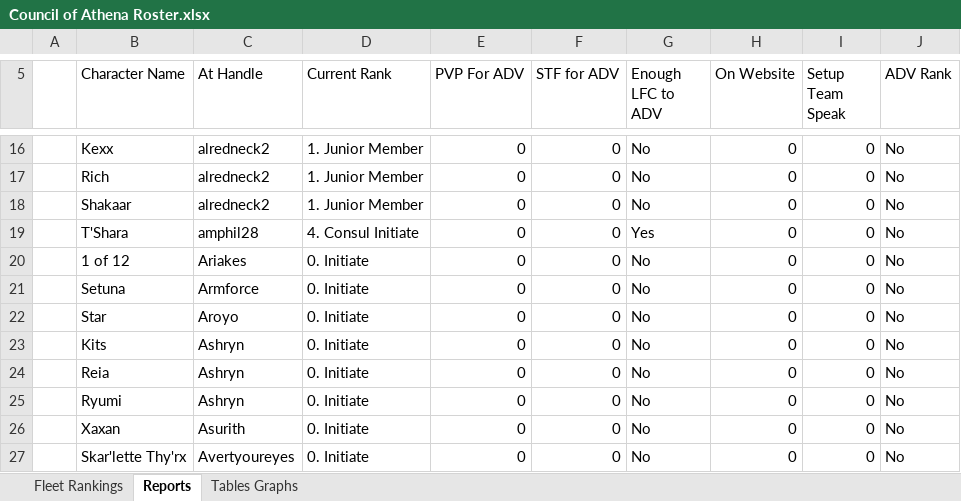
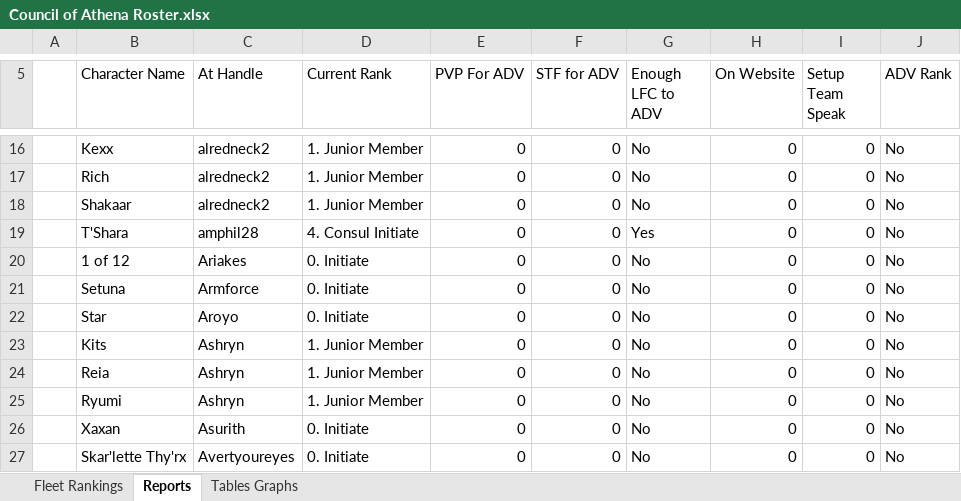
Before and after one commit to Profiteor/STOAthena, an Excel workbook: Council of Athena Roster.xlsx, sheet Reports, drawn as a sheet; only a part is shown, gaps mark what is left out; values as stored, in another font and other column widths than the file's, no borders; conditional formats and table styles not drawn; the diff names each change by its address in the sheet, - before the commit and + after, or states it on an @@ line.

```diff
--- a/Council of Athena Roster.xlsx (sheet Reports)
+++ b/Council of Athena Roster.xlsx (sheet Reports)
-D23:D25 (Current Rank): 0. Initiate
+D23:D25 (Current Rank): 1. Junior Member
```
Also changed, not shown: sheet Fleet Rankings, sheet Tables Graphs, charts or pictures.
